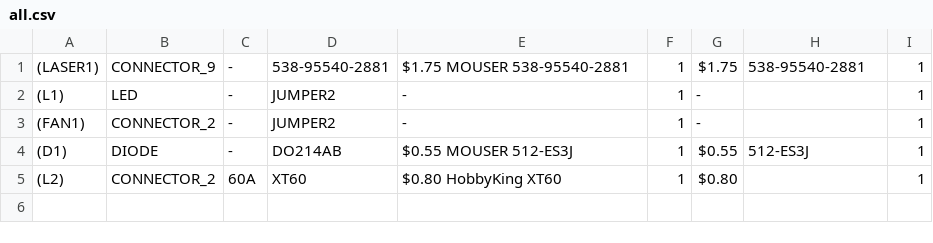
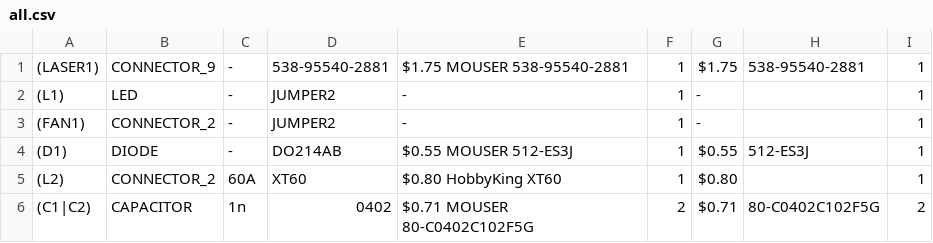
Before and after one commit to mirage335/LaserDriver, a CSV file: productionStatic/bom/Laser/all.csv, drawn as a sheet; the diff names each change by its address in the sheet, - before the commit and + after, or states it on an @@ line.

```diff
--- a/productionStatic/bom/Laser/all.csv
+++ b/productionStatic/bom/Laser/all.csv
+row 6: (C1|C2) | CAPACITOR | 1n | 0402 | $0.71 MOUSER 80-C0402C102F5G | 2 | $0.71 | 80-C0402C102F5G | 2
```
Also changed, not shown: productionStatic/bom/Interface/all.csv, productionStatic/bom/LaserDriver/all.csv, 24 other files.
